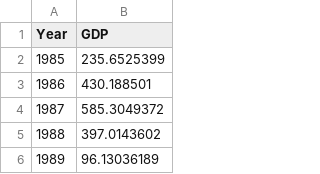
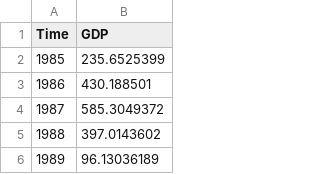
Before and after one commit to thanhtai9606/lab-master, a CSV file: data/gdp.csv, drawn as a sheet; only a part is shown.

Commit message:
update data

```diff
--- a/data/gdp.csv
+++ b/data/gdp.csv
@@ -1,2 +1,2 @@
-Year,GDP
+Time,GDP
 1985,235.6525399
```
Also changed, not shown: 6 other files.
